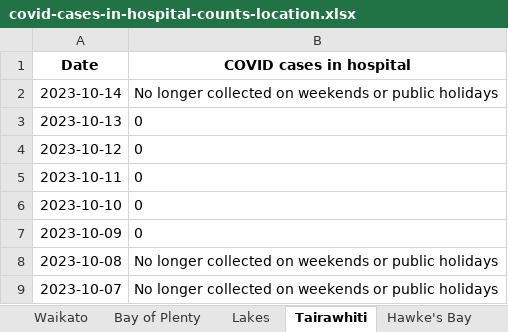
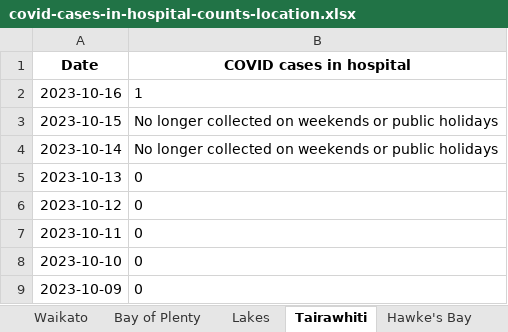
Before and after one commit to Staz/nz-covid19-data, an Excel workbook: data/moh/covid-cases-in-hospital-counts-location.xlsx, sheet Tairawhiti, drawn as a sheet; only a part is shown; the shorter side is filled out with more unchanged rows; values as stored, in another font and other column widths than the file's, no borders; the diff names each change by its address in the sheet, - before the commit and + after, or states it on an @@ line.

```diff
--- a/data/moh/covid-cases-in-hospital-counts-location.xlsx (sheet Tairawhiti)
+++ b/data/moh/covid-cases-in-hospital-counts-location.xlsx (sheet Tairawhiti)
+row 2: 2023-10-16 | 1
+row 3: 2023-10-15 | No longer collected on weekends or public holidays
```
Also changed, not shown: sheet All districts, sheet West Coast only, sheet Wairarapa, sheet Whanganui, sheet South Canterbury, sheet Lakes, 17 more sheets, data/moh/covid-cases-counts-location.xlsx, 4 other files.
